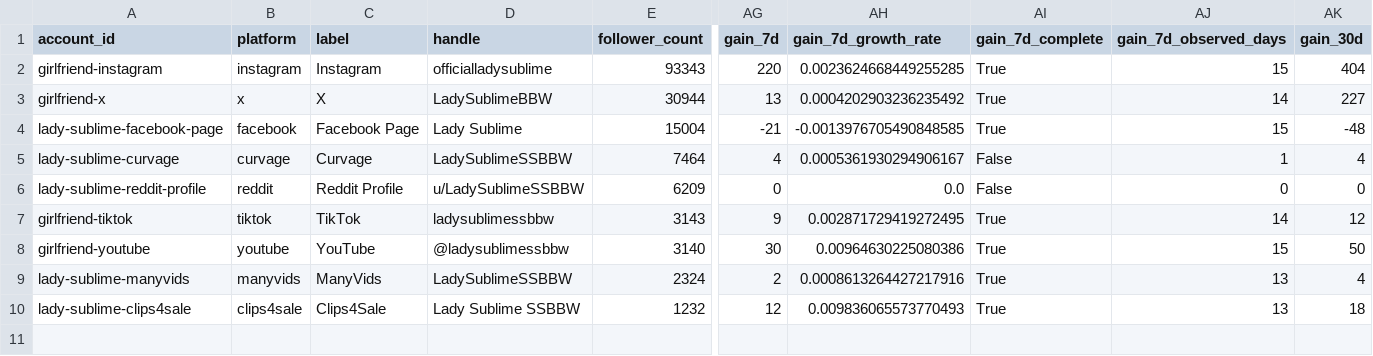
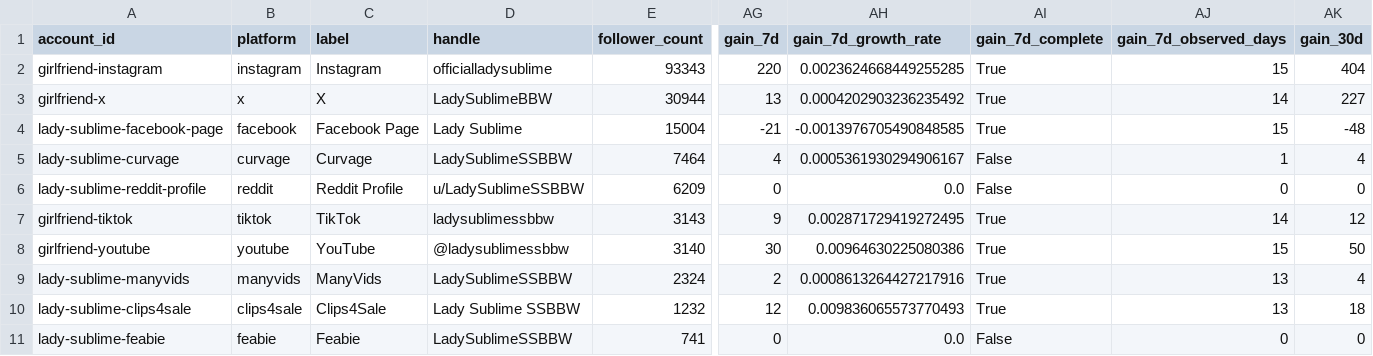
Before and after one commit to Trippaeon3/sublime-social-tracker-site, a CSV file: dashboard/data/platform_summary.csv, drawn as a sheet; only a part is shown, gaps mark what is left out; rows hold the shown columns only; the diff names each change by its address in the sheet, - before the commit and + after, or states it on an @@ line.

Commit message:
Refresh social dashboard snapshot

```diff
--- a/dashboard/data/platform_summary.csv
+++ b/dashboard/data/platform_summary.csv
+row 11: lady-sublime-feabie | feabie | Feabie | LadySublimeSSBBW | 741 | 0 | 0.0 | False | 0 | 0
```
Also changed, not shown: dashboard/data/daily_history.csv, dashboard/data/source_freshness.csv, 3 other files.
